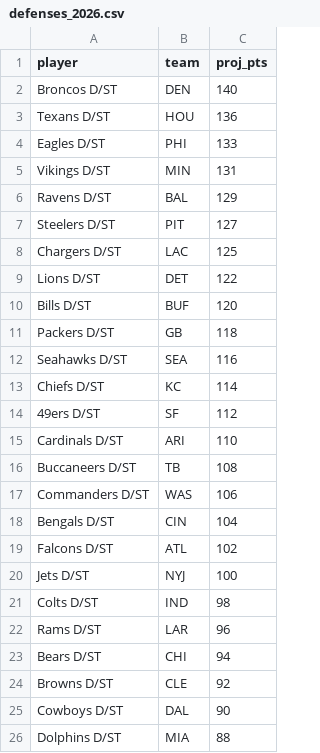
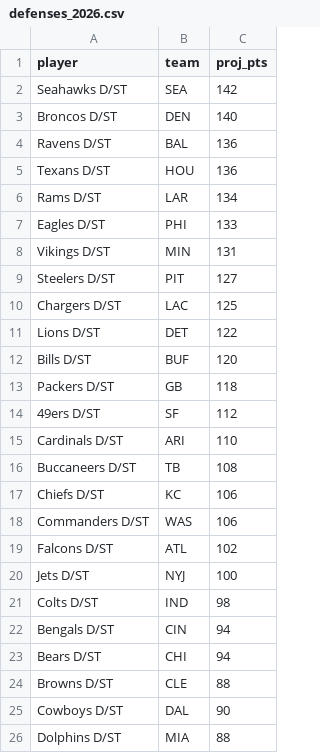
Before and after one commit to FlyingDeacon/nfl-analytics, a CSV file: data/raw/defenses_2026.csv, drawn as a sheet; only a part is shown.

```diff
--- a/data/raw/defenses_2026.csv
+++ b/data/raw/defenses_2026.csv
@@ -1,7 +1,9 @@
 player,team,proj_pts
+Seahawks D/ST,SEA,142
 Broncos D/ST,DEN,140
+Ravens D/ST,BAL,136
 Texans D/ST,HOU,136
+Rams D/ST,LAR,134
 Eagles D/ST,PHI,133
 Vikings D/ST,MIN,131
-Ravens D/ST,BAL,129
 Steelers D/ST,PIT,127
@@ -11,4 +13,2 @@ Bills D/ST,BUF,120
 Packers D/ST,GB,118
-Seahawks D/ST,SEA,116
-Chiefs D/ST,KC,114
 49ers D/ST,SF,112
@@ -16,4 +16,4 @@ Cardinals D/ST,ARI,110
 Buccaneers D/ST,TB,108
+Chiefs D/ST,KC,106
 Commanders D/ST,WAS,106
-Bengals D/ST,CIN,104
 Falcons D/ST,ATL,102
@@ -21,5 +21,5 @@ Jets D/ST,NYJ,100
 Colts D/ST,IND,98
-Rams D/ST,LAR,96
+Bengals D/ST,CIN,94
 Bears D/ST,CHI,94
-Browns D/ST,CLE,92
+Browns D/ST,CLE,88
 Cowboys D/ST,DAL,90
```
Also changed, not shown: data/raw/kickers_2026.csv, 1 other file.
